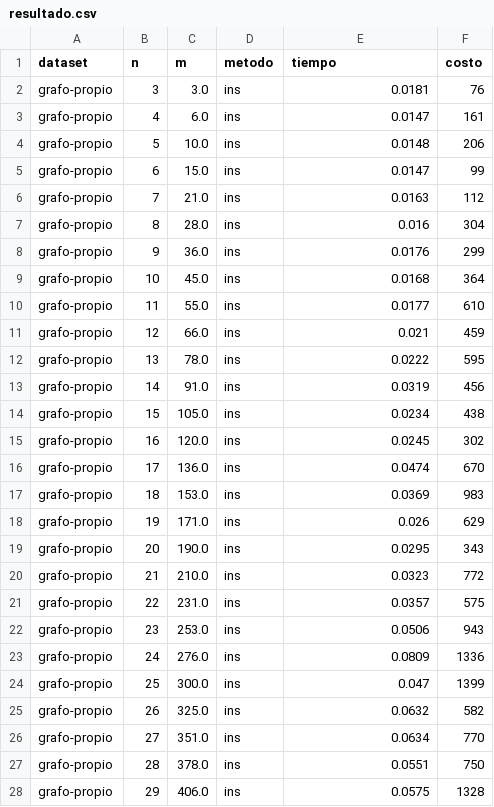
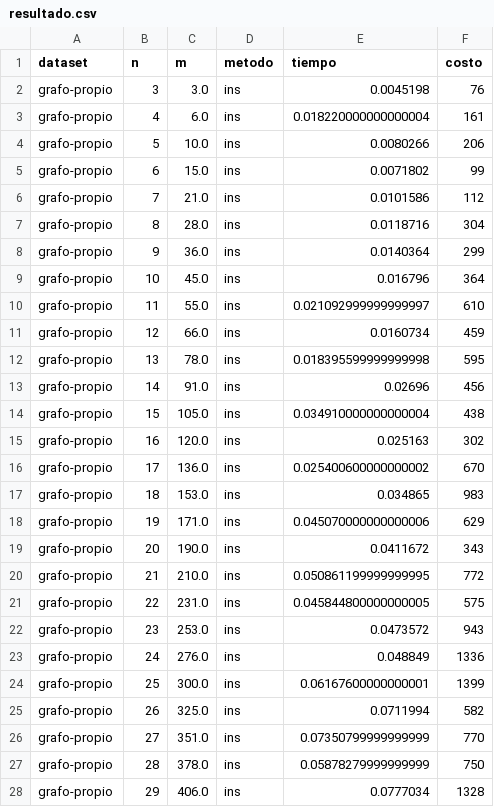
Before and after one commit to maltenzo/algo3-tp2, a CSV file: Python/resultados/resultado.csv, drawn as a sheet; only a part is shown; the diff covers the shown part only.

```diff
--- a/Python/resultados/resultado.csv
+++ b/Python/resultados/resultado.csv
@@ -1,28 +1,28 @@
 dataset,n,m,metodo,tiempo,costo
-grafo-propio,3,3.0,ins,0.0181,76
-grafo-propio,4,6.0,ins,0.0147,161
-grafo-propio,5,10.0,ins,0.0148,206
-grafo-propio,6,15.0,ins,0.0147,99
-grafo-propio,7,21.0,ins,0.0163,112
-grafo-propio,8,28.0,ins,0.016,304
-grafo-propio,9,36.0,ins,0.0176,299
-grafo-propio,10,45.0,ins,0.0168,364
-grafo-propio,11,55.0,ins,0.0177,610
-grafo-propio,12,66.0,ins,0.021,459
-grafo-propio,13,78.0,ins,0.0222,595
-grafo-propio,14,91.0,ins,0.0319,456
-grafo-propio,15,105.0,ins,0.0234,438
-grafo-propio,16,120.0,ins,0.0245,302
-grafo-propio,17,136.0,ins,0.0474,670
-grafo-propio,18,153.0,ins,0.0369,983
-grafo-propio,19,171.0,ins,0.026,629
-grafo-propio,20,190.0,ins,0.0295,343
-grafo-propio,21,210.0,ins,0.0323,772
-grafo-propio,22,231.0,ins,0.0357,575
-grafo-propio,23,253.0,ins,0.0506,943
-grafo-propio,24,276.0,ins,0.0809,1336
-grafo-propio,25,300.0,ins,0.047,1399
-grafo-propio,26,325.0,ins,0.0632,582
-grafo-propio,27,351.0,ins,0.0634,770
-grafo-propio,28,378.0,ins,0.0551,750
-grafo-propio,29,406.0,ins,0.0575,1328
+grafo-propio,3,3.0,ins,0.0045198,76
+grafo-propio,4,6.0,ins,0.018220000000000004,161
+grafo-propio,5,10.0,ins,0.0080266,206
+grafo-propio,6,15.0,ins,0.0071802,99
+grafo-propio,7,21.0,ins,0.0101586,112
+grafo-propio,8,28.0,ins,0.0118716,304
+grafo-propio,9,36.0,ins,0.0140364,299
+grafo-propio,10,45.0,ins,0.016796,364
+grafo-propio,11,55.0,ins,0.021092999999999997,610
+grafo-propio,12,66.0,ins,0.0160734,459
+grafo-propio,13,78.0,ins,0.018395599999999998,595
+grafo-propio,14,91.0,ins,0.02696,456
+grafo-propio,15,105.0,ins,0.034910000000000004,438
+grafo-propio,16,120.0,ins,0.025163,302
+grafo-propio,17,136.0,ins,0.025400600000000002,670
+grafo-propio,18,153.0,ins,0.034865,983
+grafo-propio,19,171.0,ins,0.045070000000000006,629
+grafo-propio,20,190.0,ins,0.0411672,343
+grafo-propio,21,210.0,ins,0.050861199999999995,772
+grafo-propio,22,231.0,ins,0.045844800000000005,575
+grafo-propio,23,253.0,ins,0.0473572,943
+grafo-propio,24,276.0,ins,0.048849,1336
+grafo-propio,25,300.0,ins,0.06167600000000001,1399
+grafo-propio,26,325.0,ins,0.0711994,582
+grafo-propio,27,351.0,ins,0.07350799999999999,770
+grafo-propio,28,378.0,ins,0.05878279999999999,750
+grafo-propio,29,406.0,ins,0.0777034,1328
```
Also changed, not shown: 73 edited cells elsewhere in this file, 1 other file.
